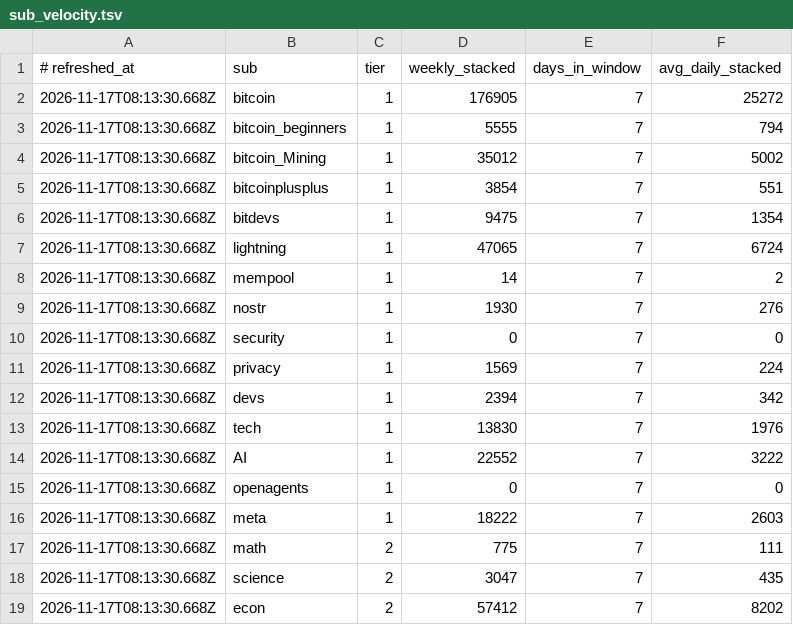
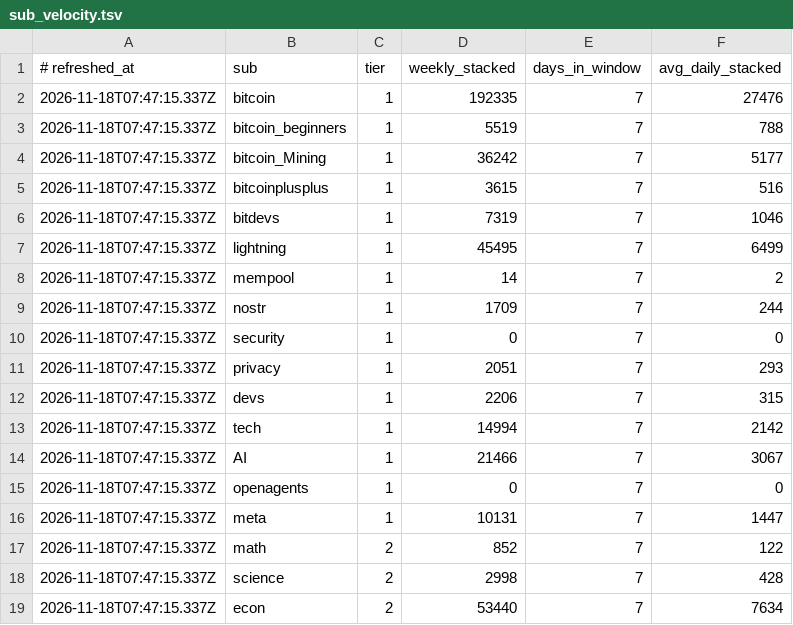
Before and after one commit to Badarado1998/sn-monetization-runtime, a TSV file: data/intel/sub_velocity.tsv, drawn as a sheet; only a part is shown; the diff covers the shown part only.

```diff
--- a/data/intel/sub_velocity.tsv
+++ b/data/intel/sub_velocity.tsv
@@ -1,19 +1,19 @@
 # refreshed_at	sub	tier	weekly_stacked	days_in_window	avg_daily_stacked
-2026-11-17T08:13:30.668Z	bitcoin	1	176905	7	25272
-2026-11-17T08:13:30.668Z	bitcoin_beginners	1	5555	7	794
-2026-11-17T08:13:30.668Z	bitcoin_Mining	1	35012	7	5002
-2026-11-17T08:13:30.668Z	bitcoinplusplus	1	3854	7	551
-2026-11-17T08:13:30.668Z	bitdevs	1	9475	7	1354
-2026-11-17T08:13:30.668Z	lightning	1	47065	7	6724
-2026-11-17T08:13:30.668Z	mempool	1	14	7	2
-2026-11-17T08:13:30.668Z	nostr	1	1930	7	276
-2026-11-17T08:13:30.668Z	security	1	0	7	0
-2026-11-17T08:13:30.668Z	privacy	1	1569	7	224
-2026-11-17T08:13:30.668Z	devs	1	2394	7	342
-2026-11-17T08:13:30.668Z	tech	1	13830	7	1976
-2026-11-17T08:13:30.668Z	AI	1	22552	7	3222
-2026-11-17T08:13:30.668Z	openagents	1	0	7	0
-2026-11-17T08:13:30.668Z	meta	1	18222	7	2603
-2026-11-17T08:13:30.668Z	math	2	775	7	111
-2026-11-17T08:13:30.668Z	science	2	3047	7	435
-2026-11-17T08:13:30.668Z	econ	2	57412	7	8202
+2026-11-18T07:47:15.337Z	bitcoin	1	192335	7	27476
+2026-11-18T07:47:15.337Z	bitcoin_beginners	1	5519	7	788
+2026-11-18T07:47:15.337Z	bitcoin_Mining	1	36242	7	5177
+2026-11-18T07:47:15.337Z	bitcoinplusplus	1	3615	7	516
+2026-11-18T07:47:15.337Z	bitdevs	1	7319	7	1046
+2026-11-18T07:47:15.337Z	lightning	1	45495	7	6499
+2026-11-18T07:47:15.337Z	mempool	1	14	7	2
+2026-11-18T07:47:15.337Z	nostr	1	1709	7	244
+2026-11-18T07:47:15.337Z	security	1	0	7	0
+2026-11-18T07:47:15.337Z	privacy	1	2051	7	293
+2026-11-18T07:47:15.337Z	devs	1	2206	7	315
+2026-11-18T07:47:15.337Z	tech	1	14994	7	2142
+2026-11-18T07:47:15.337Z	AI	1	21466	7	3067
+2026-11-18T07:47:15.337Z	openagents	1	0	7	0
+2026-11-18T07:47:15.337Z	meta	1	10131	7	1447
+2026-11-18T07:47:15.337Z	math	2	852	7	122
+2026-11-18T07:47:15.337Z	science	2	2998	7	428
+2026-11-18T07:47:15.337Z	econ	2	53440	7	7634
```
Also changed, not shown: 50 edited cells elsewhere in this file.
